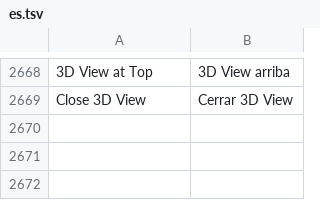
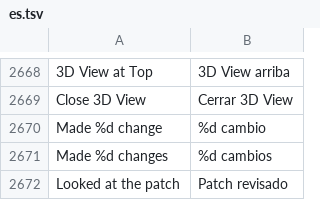
Before and after one commit to n1m21n/Infinite, a TSV file: resources/lang/es.tsv, drawn as a sheet; only a part is shown, gaps mark what is left out; the diff names each change by its address in the sheet, - before the commit and + after, or states it on an @@ line.

```diff
--- a/resources/lang/es.tsv
+++ b/resources/lang/es.tsv
+row 2670: Made %d change | %d cambio
+row 2671: Made %d changes | %d cambios
+row 2672: Looked at the patch | Patch revisado
```
Also changed, not shown: resources/lang/de.tsv, resources/lang/ja.tsv, 7 other files.
